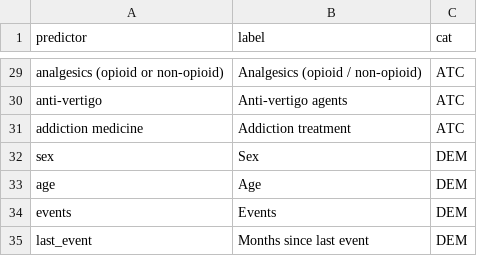
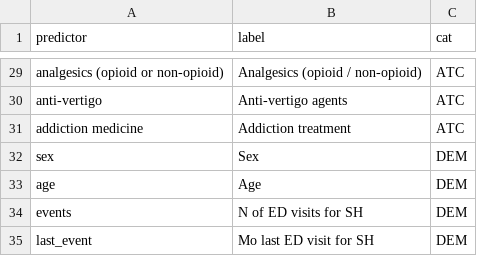
Before and after one commit to phi-grib/permanens, a TSV file: models/predictors_mapping_en.tsv, drawn as a sheet; only a part is shown, gaps mark what is left out.

```diff
--- a/models/predictors_mapping_en.tsv
+++ b/models/predictors_mapping_en.tsv
@@ -33,3 +33,3 @@ sex	Sex	DEM
 age	Age	DEM
-events	Events	DEM
-last_event	Months since last event	DEM
+events	N of ED visits for SH	DEM
+last_event	Mo last ED visit for SH	DEM
```
Also changed, not shown: models/predictors_mapping_ca.tsv, models/predictors_mapping_es.tsv.
